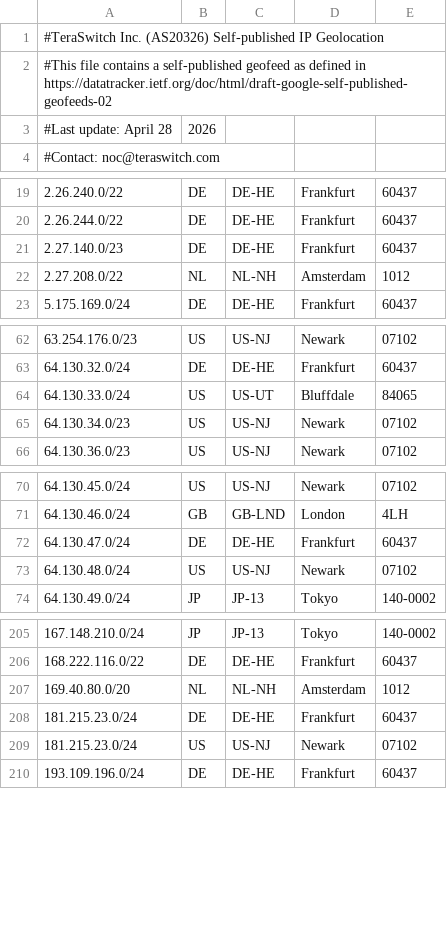
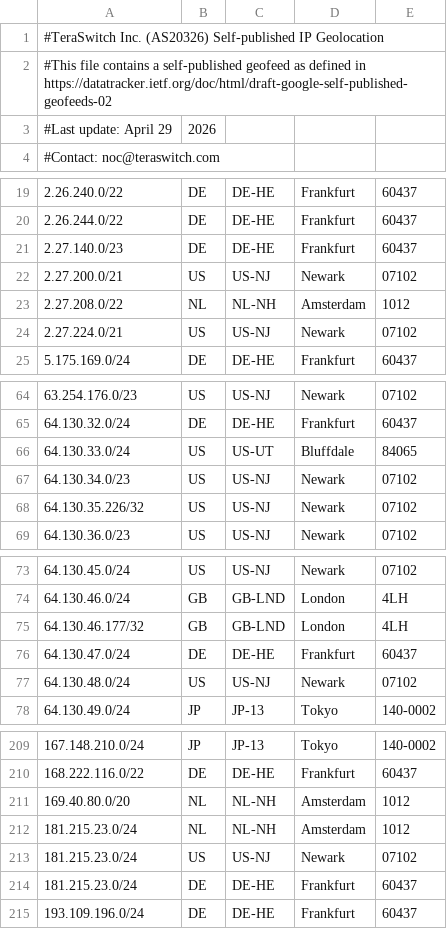
Before and after one commit to TeraSwitch/as20326.com, a CSV file: ipgeo.csv, drawn as a sheet; only a part is shown, gaps mark what is left out.

Commit message:
Update IP geolocation data

```diff
--- a/ipgeo.csv
+++ b/ipgeo.csv
@@ -2,3 +2,3 @@
 #This file contains a self-published geofeed as defined in https://datatracker.ietf.org/doc/html/draft-google-self-published-geofeeds-02
-#Last update: April 28, 2026
+#Last update: April 29, 2026
 #Contact: noc@teraswitch.com
@@ -21,3 +21,5 @@
 2.27.140.0/23,DE,DE-HE,Frankfurt,60437
+2.27.200.0/21,US,US-NJ,Newark,07102
 2.27.208.0/22,NL,NL-NH,Amsterdam,1012
+2.27.224.0/21,US,US-NJ,Newark,07102
 5.175.169.0/24,DE,DE-HE,Frankfurt,60437
@@ -65,2 +67,3 @@
 64.130.34.0/23,US,US-NJ,Newark,07102
+64.130.35.226/32,US,US-NJ,Newark,07102
 64.130.36.0/23,US,US-NJ,Newark,07102
@@ -71,2 +74,3 @@
 64.130.46.0/24,GB,GB-LND,London,4LH
+64.130.46.177/32,GB,GB-LND,London,4LH
 64.130.47.0/24,DE,DE-HE,Frankfurt,60437
@@ -207,4 +211,5 @@
 169.40.80.0/20,NL,NL-NH,Amsterdam,1012
+181.215.23.0/24,NL,NL-NH,Amsterdam,1012
+181.215.23.0/24,US,US-NJ,Newark,07102
 181.215.23.0/24,DE,DE-HE,Frankfurt,60437
-181.215.23.0/24,US,US-NJ,Newark,07102
 193.109.196.0/24,DE,DE-HE,Frankfurt,60437
```
Also changed, not shown: 1 other file.
